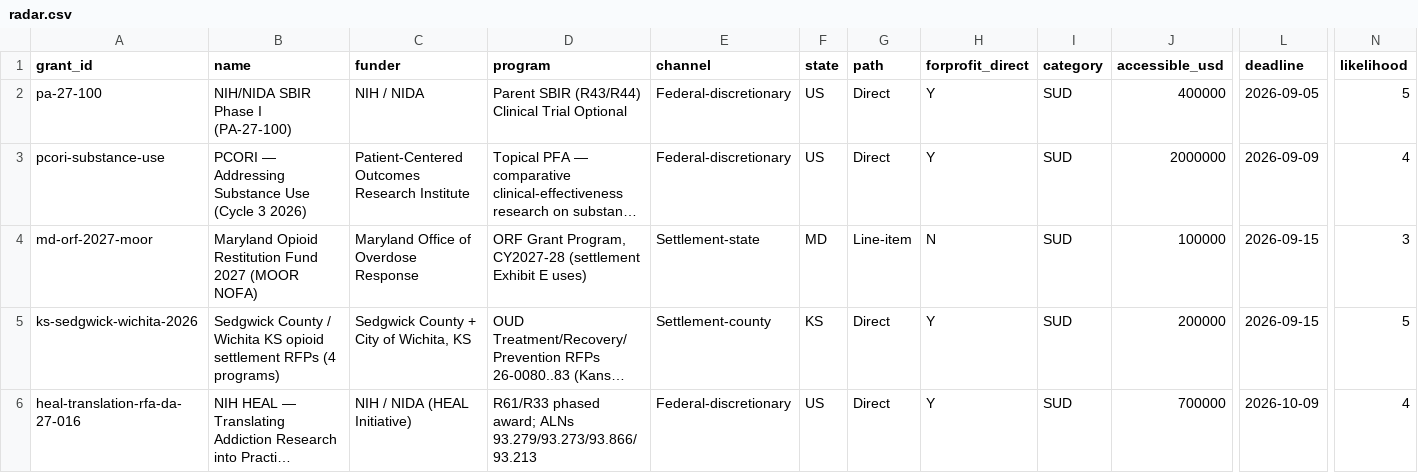
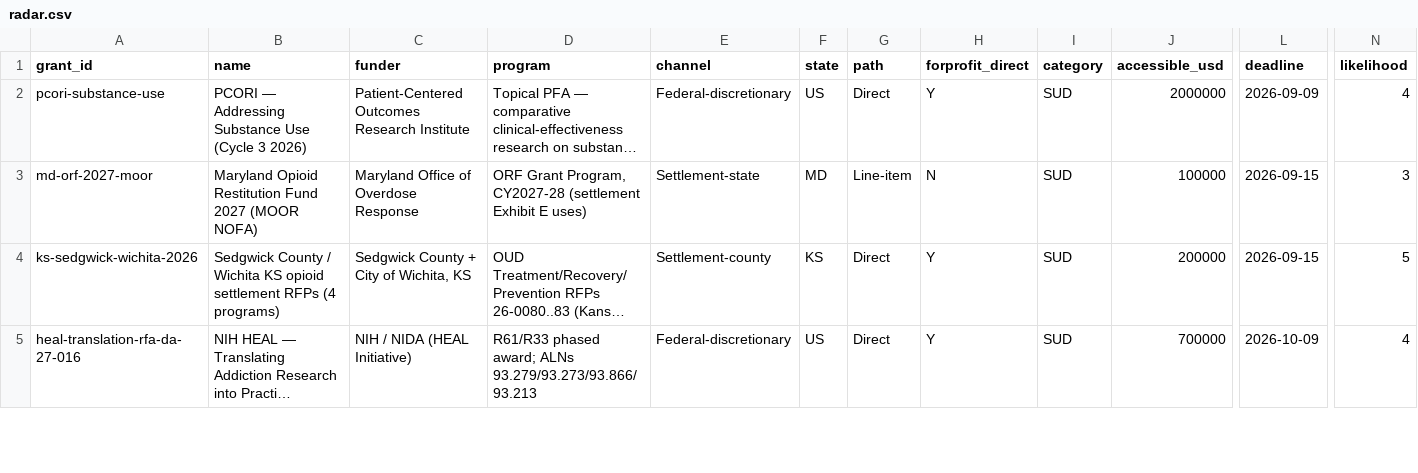
Before and after one commit to jonathannnty/more-grant-radar, a CSV file: data/radar.csv, drawn as a sheet; only a part is shown, gaps mark what is left out; long unchanged cells end in …; rows hold the shown columns only; the diff names each change by its address in the sheet, - before the commit and + after, or states it on an @@ line.

Commit message:
radar: refresh site 2026-09-06

```diff
--- a/data/radar.csv
+++ b/data/radar.csv
-row 2: pa-27-100 | NIH/NIDA SBIR Phase I (PA-27-100) | NIH / NIDA | Parent SBIR (R43/R44) Clinical Trial Optional | Federal-discretionary | US | Direct | Y | SUD | 400000 | 2026-09-05 | 5
```
Also changed, not shown: 13 other files.
